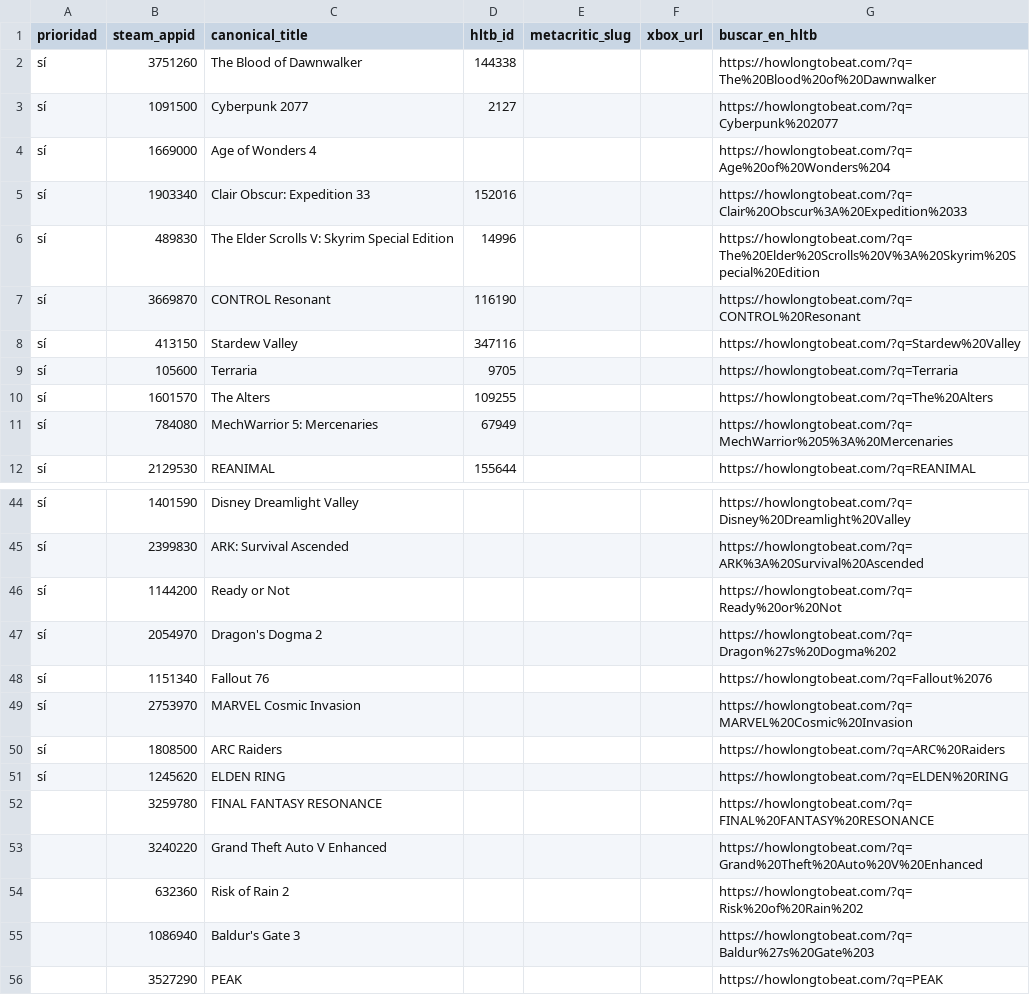
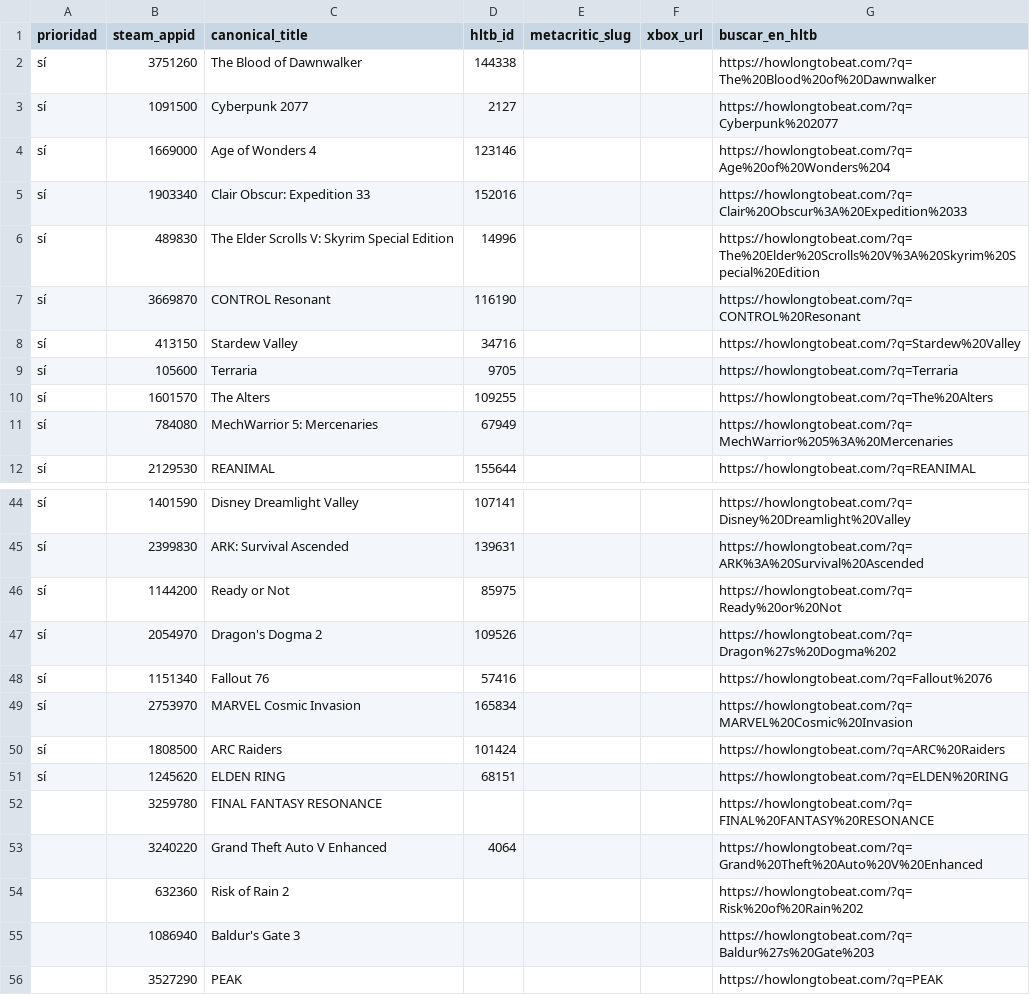
Before and after one commit to sebro08-hue/radar-ofertas, a CSV file: data/ids_manual.csv, drawn as a sheet; only a part is shown, gaps mark what is left out; the diff covers the shown part only; the diff names each change by its address in the sheet, - before the commit and + after, or states it on an @@ line.

```diff
--- a/data/ids_manual.csv
+++ b/data/ids_manual.csv
-D4 (hltb_id): (empty)
+D4 (hltb_id): 123146
-D8 (hltb_id): 347116
+D8 (hltb_id): 34716
-D44 (hltb_id): (empty)
+D44 (hltb_id): 107141
-D45 (hltb_id): (empty)
+D45 (hltb_id): 139631
-D46 (hltb_id): (empty)
+D46 (hltb_id): 85975
-D47 (hltb_id): (empty)
+D47 (hltb_id): 109526
-D48 (hltb_id): (empty)
+D48 (hltb_id): 57416
-D49 (hltb_id): (empty)
+D49 (hltb_id): 165834
-D50 (hltb_id): (empty)
+D50 (hltb_id): 101424
-D51 (hltb_id): (empty)
+D51 (hltb_id): 68151
-D53 (hltb_id): (empty)
+D53 (hltb_id): 4064
```
Also changed, not shown: 27 edited cells elsewhere in this file.
